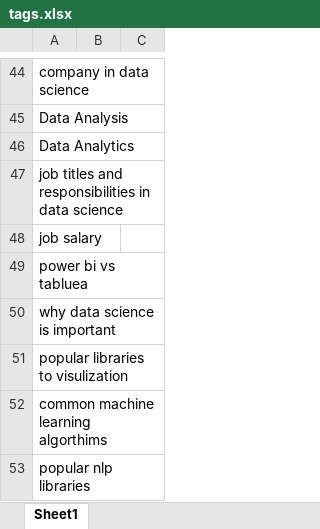
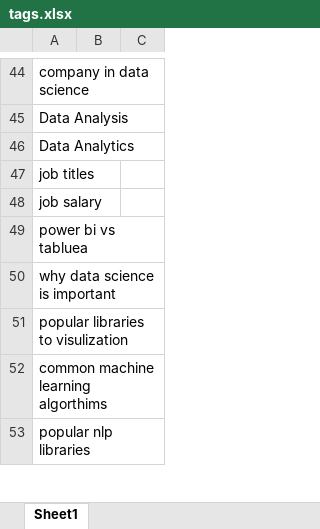
Before and after one commit to ZaidHani/chatbot, an Excel workbook: data/tags.xlsx, sheet Sheet1, drawn as a sheet; only a part is shown, gaps mark what is left out; values as stored, in another font and other column widths than the file's, no borders; the diff covers the shown part only; the diff names each change by its address in the sheet, - before the commit and + after, or states it on an @@ line.

```diff
--- a/data/tags.xlsx (sheet Sheet1)
+++ b/data/tags.xlsx (sheet Sheet1)
-A47: job titles and responsibilities in data science
+A47: job titles
```
Also changed, not shown: 30 added rows elsewhere in this sheet.
